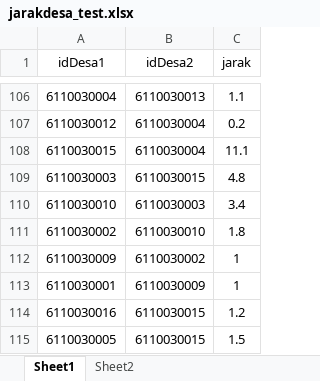
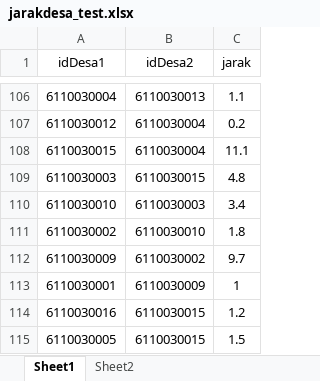
Before and after one commit to Iqbalarsa/Podes, an Excel workbook: jarakdesa_test.xlsx, sheet Sheet1, drawn as a sheet; only a part is shown, gaps mark what is left out; values as stored, in another font and other column widths than the file's, no borders; the diff names each change by its address in the sheet, - before the commit and + after, or states it on an @@ line.

Commit message:
Add files via upload

```diff
--- a/jarakdesa_test.xlsx (sheet Sheet1)
+++ b/jarakdesa_test.xlsx (sheet Sheet1)
-C112 (jarak): 1
+C112 (jarak): 9.7
```
